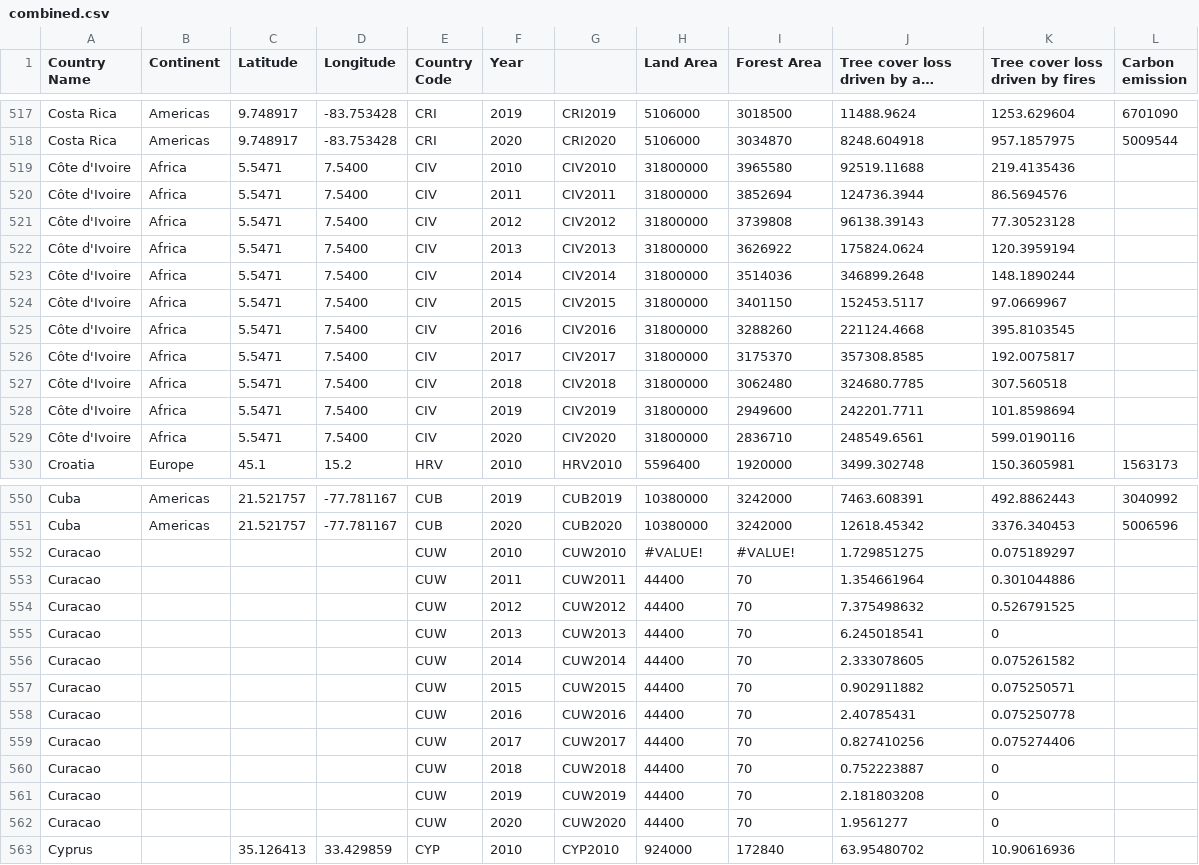
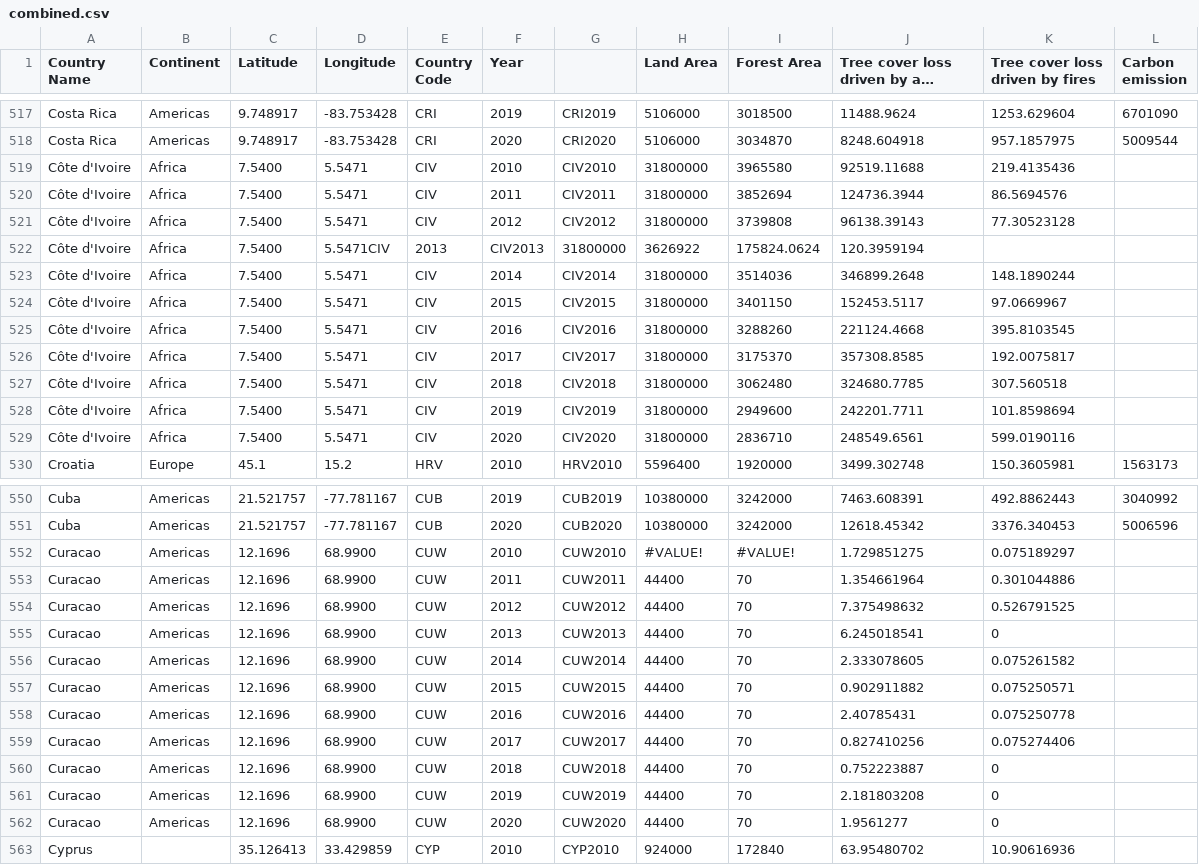
Before and after one commit to chinsn2003/FIT3179_A2, a CSV file: data/combined.csv, drawn as a sheet; only a part is shown, gaps mark what is left out; long unchanged cells end in ….

Commit message:
Update combined.csv

```diff
--- a/data/combined.csv
+++ b/data/combined.csv
@@ -518,13 +518,13 @@ Costa Rica,Americas,9.748917,-83.753428,CRI,2019,CRI2019,5106000,3018500,11488.9
 Costa Rica,Americas,9.748917,-83.753428,CRI,2020,CRI2020,5106000,3034870,8248.604918,957.1857975,5009544
-Côte d'Ivoire,Africa,5.5471,7.5400,CIV,2010,CIV2010,31800000,3965580,92519.11688,219.4135436,
-Côte d'Ivoire,Africa,5.5471,7.5400,CIV,2011,CIV2011,31800000,3852694,124736.3944,86.5694576,
-Côte d'Ivoire,Africa,5.5471,7.5400,CIV,2012,CIV2012,31800000,3739808,96138.39143,77.30523128,
-Côte d'Ivoire,Africa,5.5471,7.5400,CIV,2013,CIV2013,31800000,3626922,175824.0624,120.3959194,
-Côte d'Ivoire,Africa,5.5471,7.5400,CIV,2014,CIV2014,31800000,3514036,346899.2648,148.1890244,
-Côte d'Ivoire,Africa,5.5471,7.5400,CIV,2015,CIV2015,31800000,3401150,152453.5117,97.0669967,
-Côte d'Ivoire,Africa,5.5471,7.5400,CIV,2016,CIV2016,31800000,3288260,221124.4668,395.8103545,
-Côte d'Ivoire,Africa,5.5471,7.5400,CIV,2017,CIV2017,31800000,3175370,357308.8585,192.0075817,
-Côte d'Ivoire,Africa,5.5471,7.5400,CIV,2018,CIV2018,31800000,3062480,324680.7785,307.560518,
-Côte d'Ivoire,Africa,5.5471,7.5400,CIV,2019,CIV2019,31800000,2949600,242201.7711,101.8598694,
-Côte d'Ivoire,Africa,5.5471,7.5400,CIV,2020,CIV2020,31800000,2836710,248549.6561,599.0190116,
+Côte d'Ivoire,Africa,7.5400,5.5471,CIV,2010,CIV2010,31800000,3965580,92519.11688,219.4135436,
+Côte d'Ivoire,Africa,7.5400,5.5471,CIV,2011,CIV2011,31800000,3852694,124736.3944,86.5694576,
+Côte d'Ivoire,Africa,7.5400,5.5471,CIV,2012,CIV2012,31800000,3739808,96138.39143,77.30523128,
+Côte d'Ivoire,Africa,7.5400,5.5471CIV,2013,CIV2013,31800000,3626922,175824.0624,120.3959194,
+Côte d'Ivoire,Africa,7.5400,5.5471,CIV,2014,CIV2014,31800000,3514036,346899.2648,148.1890244,
+Côte d'Ivoire,Africa,7.5400,5.5471,CIV,2015,CIV2015,31800000,3401150,152453.5117,97.0669967,
+Côte d'Ivoire,Africa,7.5400,5.5471,CIV,2016,CIV2016,31800000,3288260,221124.4668,395.8103545,
+Côte d'Ivoire,Africa,7.5400,5.5471,CIV,2017,CIV2017,31800000,3175370,357308.8585,192.0075817,
+Côte d'Ivoire,Africa,7.5400,5.5471,CIV,2018,CIV2018,31800000,3062480,324680.7785,307.560518,
+Côte d'Ivoire,Africa,7.5400,5.5471,CIV,2019,CIV2019,31800000,2949600,242201.7711,101.8598694,
+Côte d'Ivoire,Africa,7.5400,5.5471,CIV,2020,CIV2020,31800000,2836710,248549.6561,599.0190116,
 Croatia,Europe,45.1,15.2,HRV,2010,HRV2010,5596400,1920000,3499.302748,150.3605981,1563173
@@ -551,13 +551,13 @@ Cuba,Americas,21.521757,-77.781167,CUB,2019,CUB2019,10380000,3242000,7463.608391
 Cuba,Americas,21.521757,-77.781167,CUB,2020,CUB2020,10380000,3242000,12618.45342,3376.340453,5006596
-Curacao,,,,CUW,2010,CUW2010,#VALUE!,#VALUE!,1.729851275,0.075189297,
-Curacao,,,,CUW,2011,CUW2011,44400,70,1.354661964,0.301044886,
-Curacao,,,,CUW,2012,CUW2012,44400,70,7.375498632,0.526791525,
-Curacao,,,,CUW,2013,CUW2013,44400,70,6.245018541,0,
-Curacao,,,,CUW,2014,CUW2014,44400,70,2.333078605,0.075261582,
-Curacao,,,,CUW,2015,CUW2015,44400,70,0.902911882,0.075250571,
-Curacao,,,,CUW,2016,CUW2016,44400,70,2.40785431,0.075250778,
-Curacao,,,,CUW,2017,CUW2017,44400,70,0.827410256,0.075274406,
-Curacao,,,,CUW,2018,CUW2018,44400,70,0.752223887,0,
-Curacao,,,,CUW,2019,CUW2019,44400,70,2.181803208,0,
-Curacao,,,,CUW,2020,CUW2020,44400,70,1.9561277,0,
+Curacao,Americas,12.1696,68.9900,CUW,2010,CUW2010,#VALUE!,#VALUE!,1.729851275,0.075189297,
+Curacao,Americas,12.1696,68.9900,CUW,2011,CUW2011,44400,70,1.354661964,0.301044886,
+Curacao,Americas,12.1696,68.9900,CUW,2012,CUW2012,44400,70,7.375498632,0.526791525,
+Curacao,Americas,12.1696,68.9900,CUW,2013,CUW2013,44400,70,6.245018541,0,
+Curacao,Americas,12.1696,68.9900,CUW,2014,CUW2014,44400,70,2.333078605,0.075261582,
+Curacao,Americas,12.1696,68.9900,CUW,2015,CUW2015,44400,70,0.902911882,0.075250571,
+Curacao,Americas,12.1696,68.9900,CUW,2016,CUW2016,44400,70,2.40785431,0.075250778,
+Curacao,Americas,12.1696,68.9900,CUW,2017,CUW2017,44400,70,0.827410256,0.075274406,
+Curacao,Americas,12.1696,68.9900,CUW,2018,CUW2018,44400,70,0.752223887,0,
+Curacao,Americas,12.1696,68.9900,CUW,2019,CUW2019,44400,70,2.181803208,0,
+Curacao,Americas,12.1696,68.9900,CUW,2020,CUW2020,44400,70,1.9561277,0,
 Cyprus,,35.126413,33.429859,CYP,2010,CYP2010,924000,172840,63.95480702,10.90616936,
```
